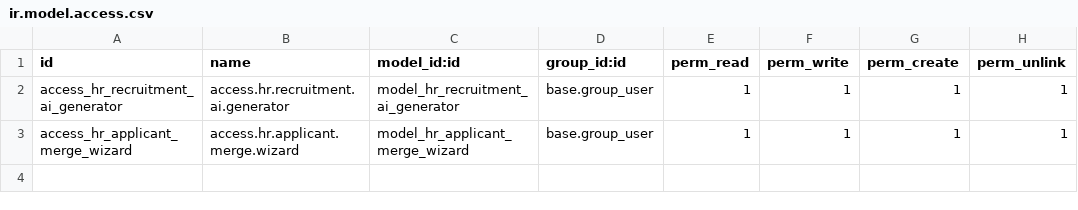
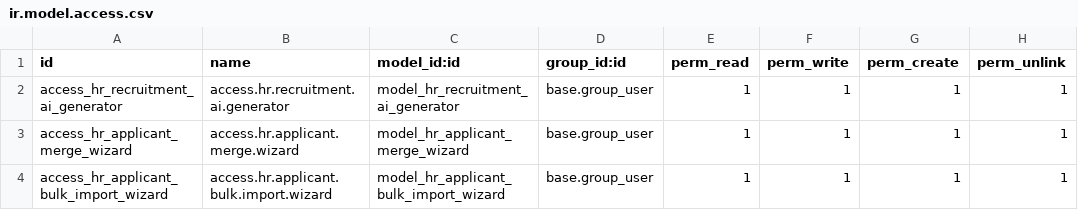
Before and after one commit to Zouguari/Rh_automatise-odoo, a CSV file: custom_addons/hr_recruitment_ai_assistant/security/ir.model.access.csv, drawn as a sheet.

Commit message:
feat(recruitment): import automatique de plusieurs CV en une fois
- Nouveau wizard hr.applicant.bulk.import.wizard, accessible via bouton sur la fiche poste

- Un candidat créé automatiquement par fichier CV, avec le CV déjà attaché

- Option pour enchaîner le pipeline IA complet sur chaque candidat importé, avec rapport de succès/échecs

```diff
--- a/custom_addons/hr_recruitment_ai_assistant/security/ir.model.access.csv
+++ b/custom_addons/hr_recruitment_ai_assistant/security/ir.model.access.csv
@@ -3 +3,2 @@ access_hr_recruitment_ai_generator,access.hr.recruitment.ai.generator,model_hr_r
 access_hr_applicant_merge_wizard,access.hr.applicant.merge.wizard,model_hr_applicant_merge_wizard,base.group_user,1,1,1,1
+access_hr_applicant_bulk_import_wizard,access.hr.applicant.bulk.import.wizard,model_hr_applicant_bulk_import_wizard,base.group_user,1,1,1,1
```
Also changed, not shown: 5 other files.
